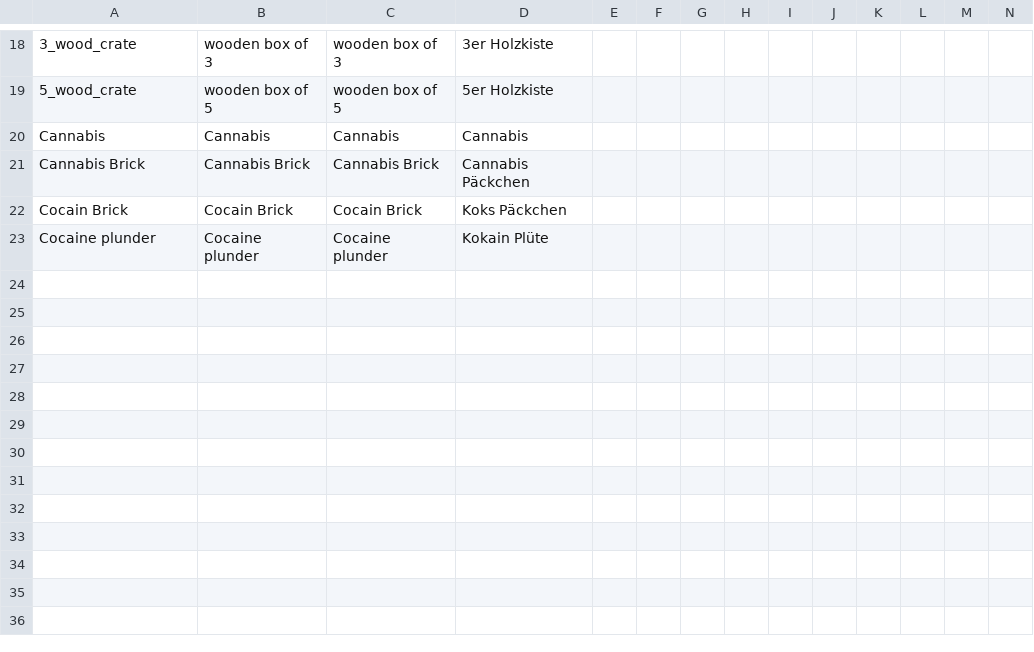
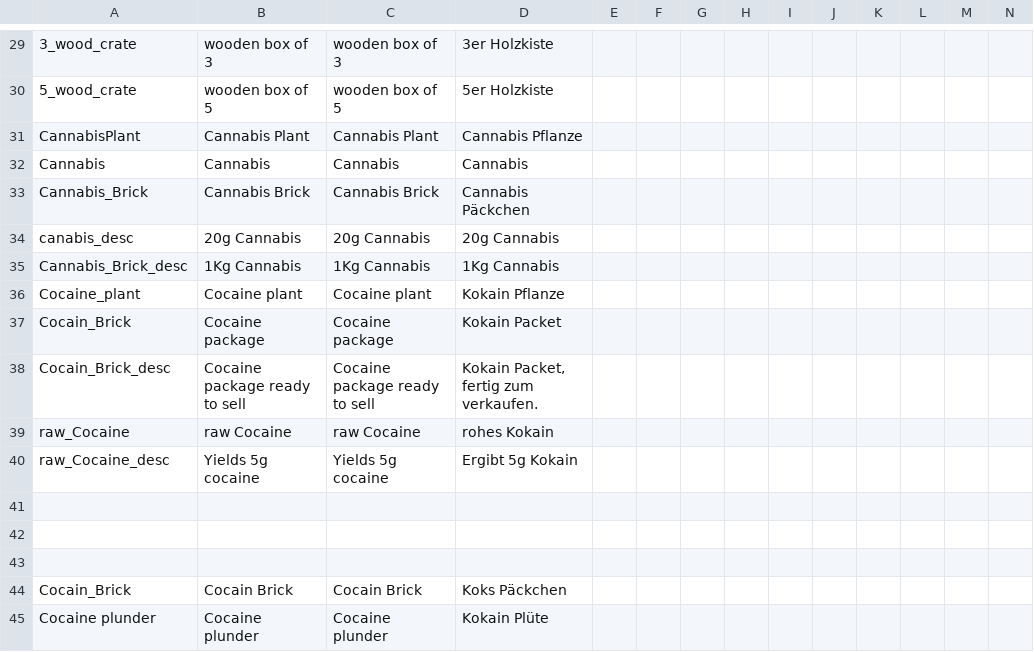
Before and after one commit to ihr-it-projekt/DayZLife, a CSV file: DZL_Misc/stringtable.csv, drawn as a sheet; only a part is shown, gaps mark what is left out; addresses are those after the commit; rows hold the shown columns only; the diff covers the shown part only; the diff names each change by its address in the sheet, - before the commit and + after, or states it on an @@ line.

```diff
--- a/DZL_Misc/stringtable.csv
+++ b/DZL_Misc/stringtable.csv
+row 31: CannabisPlant | Cannabis Plant | Cannabis Plant | Cannabis Pflanze
-A33: Cannabis Brick
+A33: Cannabis_Brick
+row 34: canabis_desc | 20g Cannabis | 20g Cannabis | 20g Cannabis
+row 35: Cannabis_Brick_desc | 1Kg Cannabis | 1Kg Cannabis | 1Kg Cannabis
+row 36: Cocaine_plant | Cocaine plant | Cocaine plant | Kokain Pflanze
+row 37: Cocain_Brick | Cocaine package | Cocaine package | Kokain Packet
+row 38: Cocain_Brick_desc | Cocaine package ready to sell | Cocaine package ready to sell | Kokain Packet, fertig zum verkaufen.
+row 39: raw_Cocaine | raw Cocaine | raw Cocaine | rohes Kokain
+row 40: raw_Cocaine_desc | Yields 5g cocaine | Yields 5g cocaine | Ergibt 5g Kokain
+row 41: (empty)
+row 42: (empty)
+row 43: (empty)
-A44: Cocain Brick
+A44: Cocain_Brick
```
Also changed, not shown: 12 added rows, 1 removed row and 4 edited cells elsewhere in this file, 4 other files.
